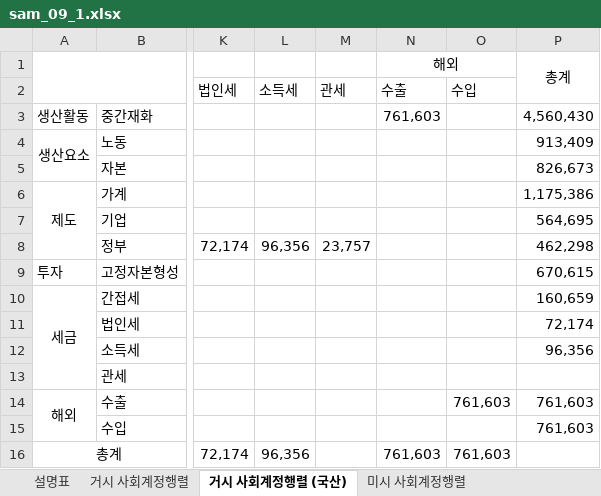
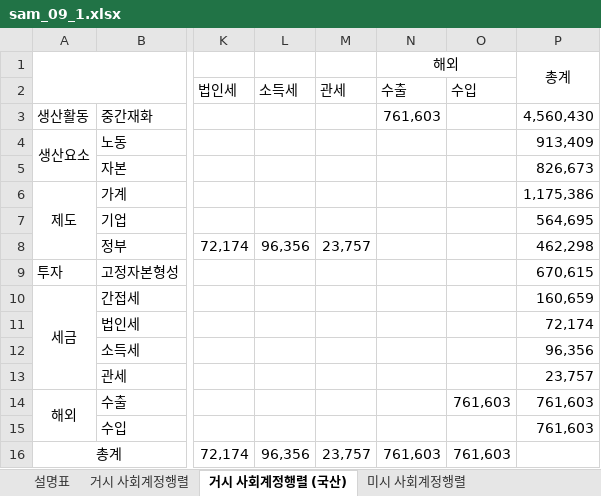
Before and after one commit to ehddy/spatial_information_project, an Excel workbook: sam 구축/sam_09_1.xlsx, sheet 거시 사회계정행렬 (국산), drawn as a sheet; only a part is shown, gaps mark what is left out; values as stored, in another font and other column widths than the file's, no borders; the diff names each change by its address in the sheet, - before the commit and + after, or states it on an @@ line.

```diff
--- a/sam 구축/sam_09_1.xlsx (sheet 거시 사회계정행렬 (국산))
+++ b/sam 구축/sam_09_1.xlsx (sheet 거시 사회계정행렬 (국산))
-P13 (총계): (empty)
+P13 (총계): 23,757
-M16: (empty)
+M16: 23,757
```
Also changed, not shown: sheet 미시 사회계정행렬 (최종), other sheet tabs.
